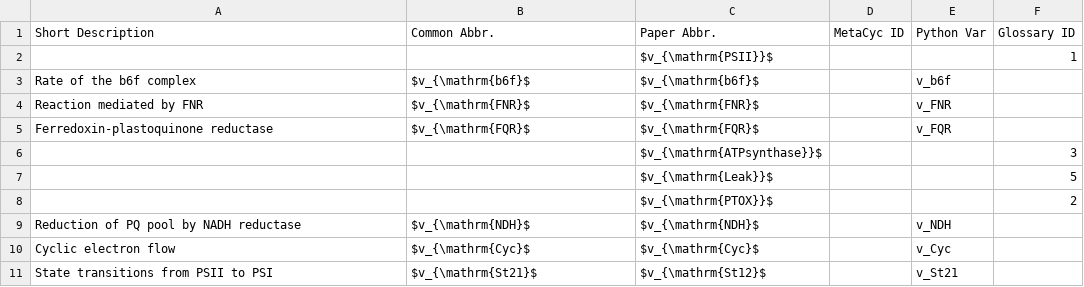
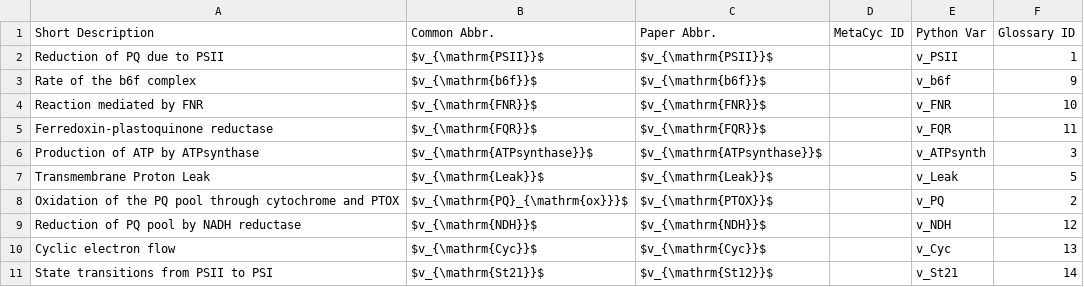
Before and after one commit to ElouenCorvest/GreenSloth, a CSV file: models/Saadat2021/model_info/rates.csv, drawn as a sheet; only a part is shown; the diff covers the shown part only.

```diff
--- a/models/Saadat2021/model_info/rates.csv
+++ b/models/Saadat2021/model_info/rates.csv
@@ -1,11 +1,11 @@
 Short Description,Common Abbr.,Paper Abbr.,MetaCyc ID,Python Var,Glossary ID
-,,$v_{\mathrm{PSII}}$,,,1
-Rate of the b6f complex,$v_{\mathrm{b6f}$,$v_{\mathrm{b6f}$,,v_b6f,
-Reaction mediated by FNR,$v_{\mathrm{FNR}$,$v_{\mathrm{FNR}$,,v_FNR,
-Ferredoxin-plastoquinone reductase,$v_{\mathrm{FQR}$,$v_{\mathrm{FQR}$,,v_FQR,
-,,$v_{\mathrm{ATPsynthase}}$,,,3
-,,$v_{\mathrm{Leak}}$,,,5
-,,$v_{\mathrm{PTOX}}$,,,2
-Reduction of PQ pool by NADH reductase,$v_{\mathrm{NDH}$,$v_{\mathrm{NDH}$,,v_NDH,
-Cyclic electron flow,$v_{\mathrm{Cyc}$,$v_{\mathrm{Cyc}$,,v_Cyc,
-State transitions from PSII to PSI,$v_{\mathrm{St21}$,$v_{\mathrm{St12}$,,v_St21,
+Reduction of PQ due to PSII,$v_{\mathrm{PSII}}$,$v_{\mathrm{PSII}}$,,v_PSII,1
+Rate of the b6f complex,$v_{\mathrm{b6f}}$,$v_{\mathrm{b6f}}$,,v_b6f,9
+Reaction mediated by FNR,$v_{\mathrm{FNR}}$,$v_{\mathrm{FNR}}$,,v_FNR,10
+Ferredoxin-plastoquinone reductase,$v_{\mathrm{FQR}}$,$v_{\mathrm{FQR}}$,,v_FQR,11
+Production of ATP by ATPsynthase,$v_{\mathrm{ATPsynthase}}$,$v_{\mathrm{ATPsynthase}}$,,v_ATPsynth,3
+Transmembrane Proton Leak,$v_{\mathrm{Leak}}$,$v_{\mathrm{Leak}}$,,v_Leak,5
+Oxidation of the PQ pool through cytochrome and PTOX,$v_{\mathrm{PQ}_{\mathrm{ox}}}$,$v_{\mathrm{PTOX}}$,,v_PQ,2
+Reduction of PQ pool by NADH reductase,$v_{\mathrm{NDH}}$,$v_{\mathrm{NDH}}$,,v_NDH,12
+Cyclic electron flow,$v_{\mathrm{Cyc}}$,$v_{\mathrm{Cyc}}$,,v_Cyc,13
+State transitions from PSII to PSI,$v_{\mathrm{St21}}$,$v_{\mathrm{St12}}$,,v_St21,14
```
Also changed, not shown: 23 added rows, 1 removed row and 11 edited cells elsewhere in this file, Templates/rates_glossary.csv, 8 other files.
